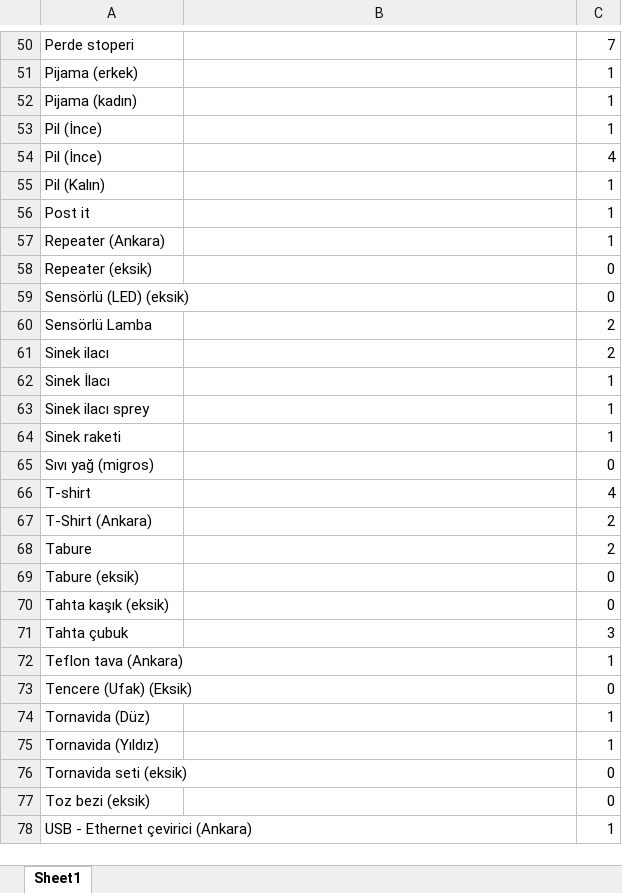
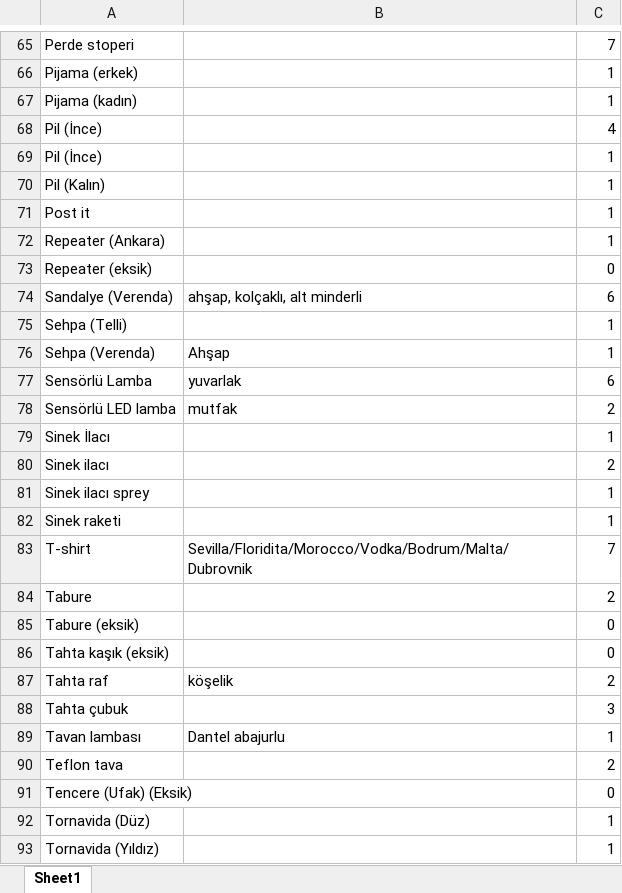
Before and after one commit to VedatBiner/flutter-codes, an Excel workbook: malzeme_list_sql_app/assets/database/malzeme_backup.xlsx, sheet Sheet1, drawn as a sheet; only a part is shown, gaps mark what is left out; the shorter side is filled out with more unchanged rows; values as stored, in another font and other column widths than the file's, no cell formats; removed rows and columns are numbered as before the commit, all else as after; the diff covers the shown part only; the diff names each change by its address in the sheet, - before the commit and + after, or states it on an @@ line.

```diff
--- a/malzeme_list_sql_app/assets/database/malzeme_backup.xlsx (sheet Sheet1)
+++ b/malzeme_list_sql_app/assets/database/malzeme_backup.xlsx (sheet Sheet1)
@@ row 54 moved to row 68: Pil (İnce) @@
-row 59: Sensörlü (LED) (eksik) |  | 0
+row 74: Sandalye (Verenda) | ahşap, kolçaklı, alt minderli | 6
+row 75: Sehpa (Telli) |  | 1
+row 76: Sehpa (Verenda) | Ahşap | 1
-B77: (empty)
+B77: yuvarlak
-C77: 2
+C77: 6
+row 78: Sensörlü LED lamba | mutfak | 2
@@ row 62 moved to row 79: Sinek İlacı @@
-row 65: Sıvı yağ (migros) |  | 0
-B83: (empty)
+B83: Sevilla/Floridita/Morocco/Vodka/Bodrum/Malta/Dubrovnik
-C83: 4
+C83: 7
-row 67: T-Shirt (Ankara) |  | 2
+row 87: Tahta raf | köşelik | 2
-row 72: Teflon tava (Ankara) |  | 1
+row 89: Tavan lambası | Dantel abajurlu | 1
+row 90: Teflon tava |  | 2
```
Also changed, not shown: 38 added rows, 15 removed rows and 8 edited cells elsewhere in this sheet, cell formats, 3 other files.
